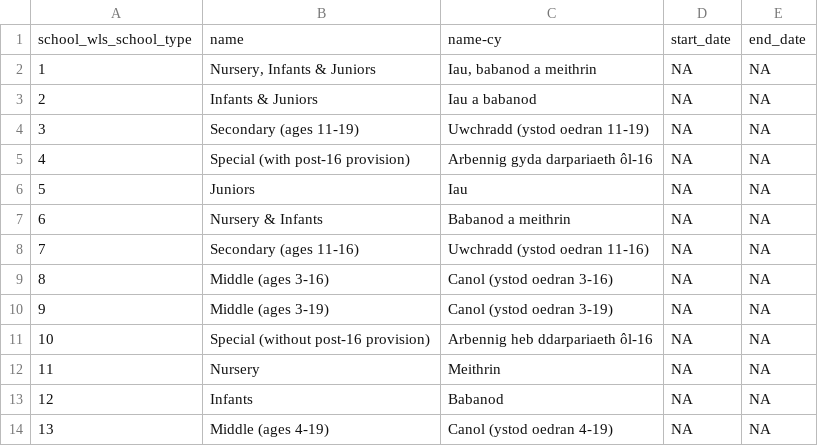
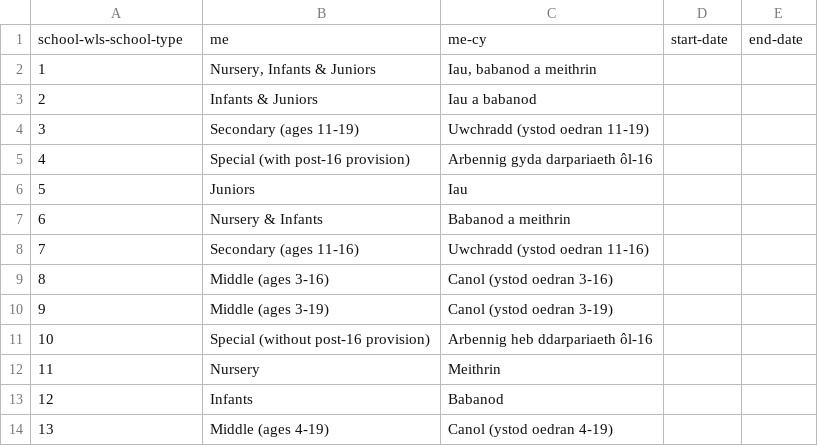
Before and after one commit to openregister/school-wls-data, a TSV file: data/school-wls-school-type.tsv, drawn as a sheet.

Commit message:
updated fields names, and removed NAs from 'school-wls-school-type' file

```diff
--- a/data/school-wls-school-type.tsv
+++ b/data/school-wls-school-type.tsv
@@ -1,14 +1,14 @@
-school_wls_school_type	name	name-cy	start_date	end_date
-1	Nursery, Infants & Juniors	Iau, babanod a meithrin	NA	NA
-2	Infants & Juniors	Iau a babanod	NA	NA
-3	Secondary (ages 11-19)	Uwchradd (ystod oedran 11-19)	NA	NA
-4	Special (with post-16 provision)	Arbennig gyda darpariaeth ôl-16	NA	NA
-5	Juniors	Iau	NA	NA
-6	Nursery & Infants	Babanod a meithrin	NA	NA
-7	Secondary (ages 11-16)	Uwchradd (ystod oedran 11-16)	NA	NA
-8	Middle (ages 3-16)	Canol (ystod oedran 3-16)	NA	NA
-9	Middle (ages 3-19)	Canol (ystod oedran 3-19)	NA	NA
-10	Special (without post-16 provision)	Arbennig heb ddarpariaeth ôl-16	NA	NA
-11	Nursery	Meithrin	NA	NA
-12	Infants	Babanod	NA	NA
-13	Middle (ages 4-19)	Canol (ystod oedran 4-19)	NA	NA
+school-wls-school-type	me	me-cy	start-date	end-date
+1	Nursery, Infants & Juniors	Iau, babanod a meithrin		
+2	Infants & Juniors	Iau a babanod		
+3	Secondary (ages 11-19)	Uwchradd (ystod oedran 11-19)		
+4	Special (with post-16 provision)	Arbennig gyda darpariaeth ôl-16		
+5	Juniors	Iau		
+6	Nursery & Infants	Babanod a meithrin		
+7	Secondary (ages 11-16)	Uwchradd (ystod oedran 11-16)		
+8	Middle (ages 3-16)	Canol (ystod oedran 3-16)		
+9	Middle (ages 3-19)	Canol (ystod oedran 3-19)		
+10	Special (without post-16 provision)	Arbennig heb ddarpariaeth ôl-16		
+11	Nursery	Meithrin		
+12	Infants	Babanod		
+13	Middle (ages 4-19)	Canol (ystod oedran 4-19)		
```
